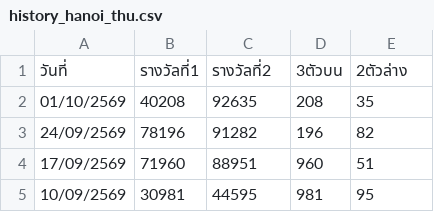
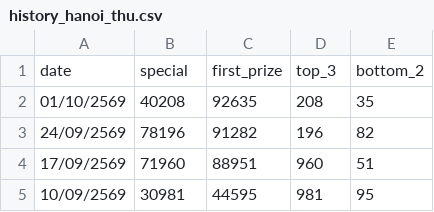
Before and after one commit to kumpiro-PH/Hanoi-lotto-, a CSV file: history_hanoi_thu.csv, drawn as a sheet; only a part is shown; removed rows and columns are numbered as before the commit, all else as after; the diff names each change by its address in the sheet, - before the commit and + after, or states it on an @@ line.

Commit message:
Update CSV headers to English

```diff
--- a/history_hanoi_thu.csv
+++ b/history_hanoi_thu.csv
-row 1: วันที่ | รางวัลที่1 | รางวัลที่2 | 3ตัวบน | 2ตัวล่าง
+row 1: date | special | first_prize | top_3 | bottom_2
```
